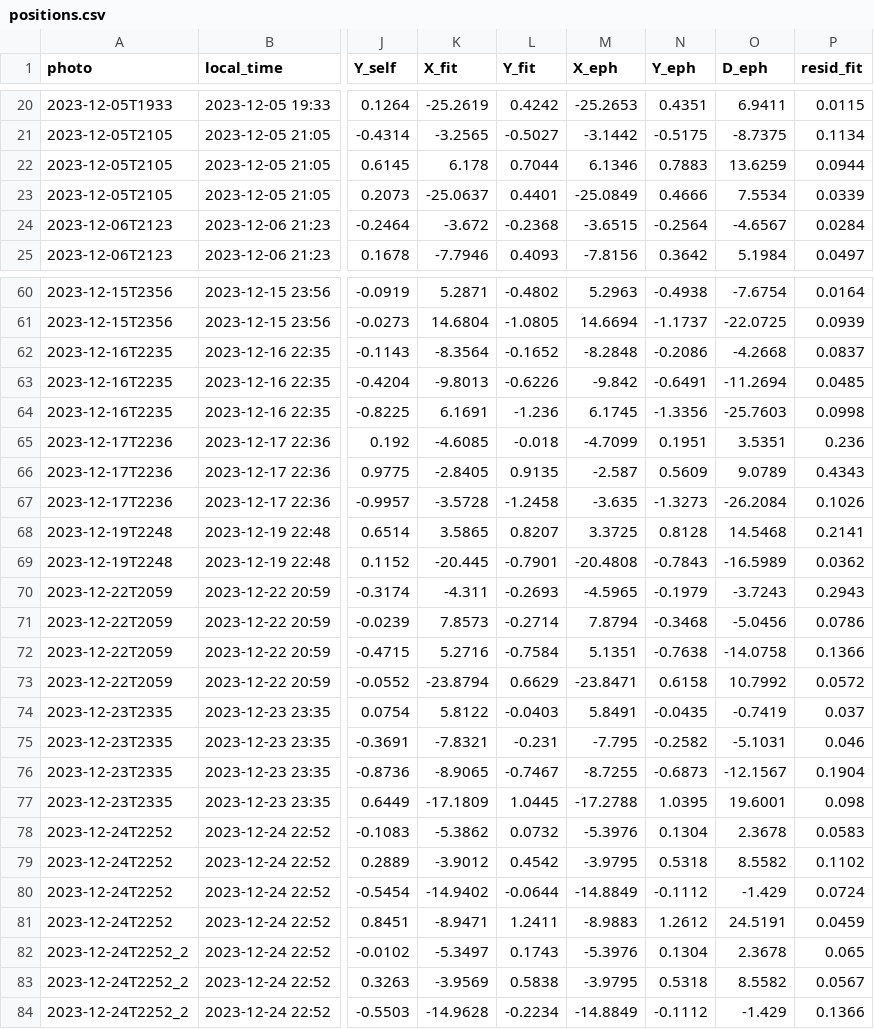
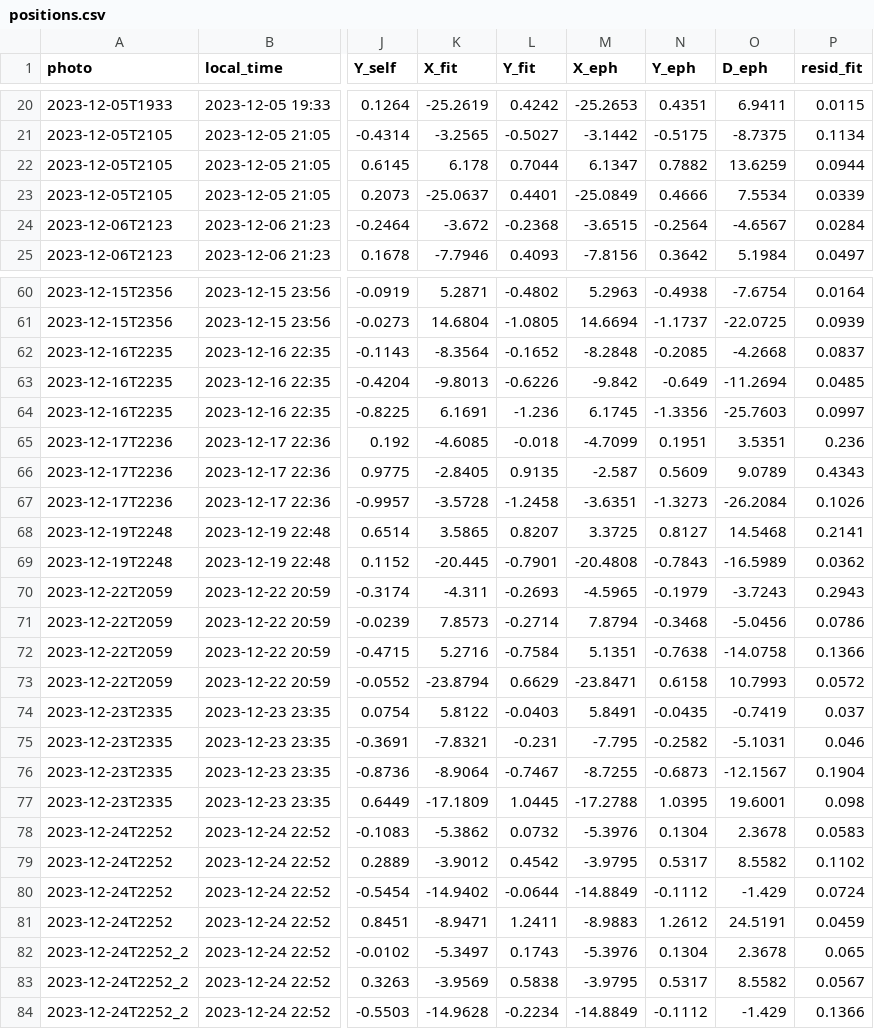
Before and after one commit to Miracle197/jupiter-study, a CSV file: data/positions.csv, drawn as a sheet; only a part is shown, gaps mark what is left out; the diff covers the shown part only; the diff names each change by its address in the sheet, - before the commit and + after, or states it on an @@ line.

```diff
--- a/data/positions.csv
+++ b/data/positions.csv
-M22 (X_eph): 6.1346
+M22 (X_eph): 6.1347
-N22 (Y_eph): 0.7883
+N22 (Y_eph): 0.7882
-N62 (Y_eph): -0.2086
+N62 (Y_eph): -0.2085
-N63 (Y_eph): -0.6491
+N63 (Y_eph): -0.649
-P64 (resid_fit): 0.0998
+P64 (resid_fit): 0.0997
-M67 (X_eph): -3.635
+M67 (X_eph): -3.6351
-N68 (Y_eph): 0.8128
+N68 (Y_eph): 0.8127
-O73 (D_eph): 10.7992
+O73 (D_eph): 10.7993
-K76 (X_fit): -8.9065
+K76 (X_fit): -8.9064
-N79 (Y_eph): 0.5318
+N79 (Y_eph): 0.5317
-N83 (Y_eph): 0.5318
+N83 (Y_eph): 0.5317
```
Also changed, not shown: 33 edited cells elsewhere in this file, 13 other files.
